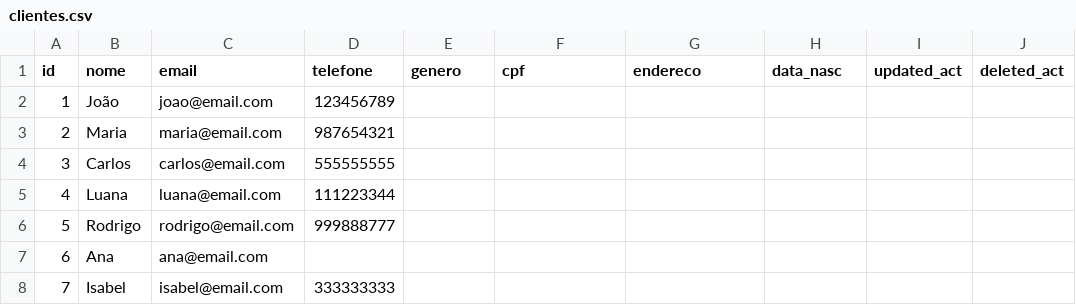
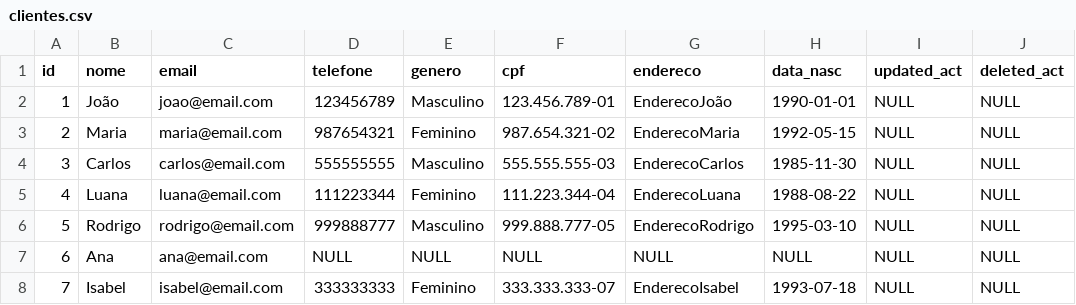
Before and after one commit to strovertz/terraform-mysql-automation, a CSV file: main-datasets/clientes.csv, drawn as a sheet; only a part is shown; the diff covers the shown part only.

Commit message:
atualizando insert data new

```diff
--- a/main-datasets/clientes.csv
+++ b/main-datasets/clientes.csv
@@ -1,8 +1,8 @@
 id,nome,email,telefone,genero,cpf,endereco,data_nasc,updated_act,deleted_act
-1,João,joao@email.com,123456789
-2,Maria,maria@email.com,987654321
-3,Carlos,carlos@email.com,555555555
-4,Luana,luana@email.com,111223344
-5,Rodrigo,rodrigo@email.com,999888777
-6,Ana,ana@email.com,
-7,Isabel,isabel@email.com,333333333
+1,João,joao@email.com,123456789,Masculino,123.456.789-01,EnderecoJoão,1990-01-01,NULL,NULL,
+2,Maria,maria@email.com,987654321,Feminino,987.654.321-02,EnderecoMaria,1992-05-15,NULL,NULL,
+3,Carlos,carlos@email.com,555555555,Masculino,555.555.555-03,EnderecoCarlos,1985-11-30,NULL,NULL,
+4,Luana,luana@email.com,111223344,Feminino,111.223.344-04,EnderecoLuana,1988-08-22,NULL,NULL,
+5,Rodrigo,rodrigo@email.com,999888777,Masculino,999.888.777-05,EnderecoRodrigo,1995-03-10,NULL,NULL,
+6,Ana,ana@email.com,NULL,NULL,NULL,NULL,NULL,NULL,NULL,
+7,Isabel,isabel@email.com,333333333,Feminino,333.333.333-07,EnderecoIsabel,1993-07-18,NULL,NULL,
```
Also changed, not shown: 18 edited cells elsewhere in this file.
